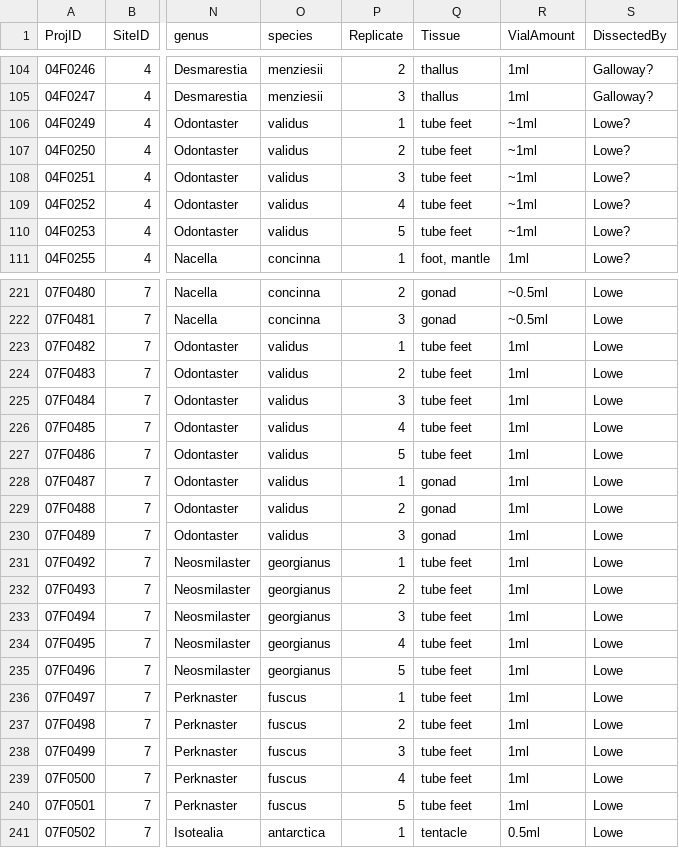
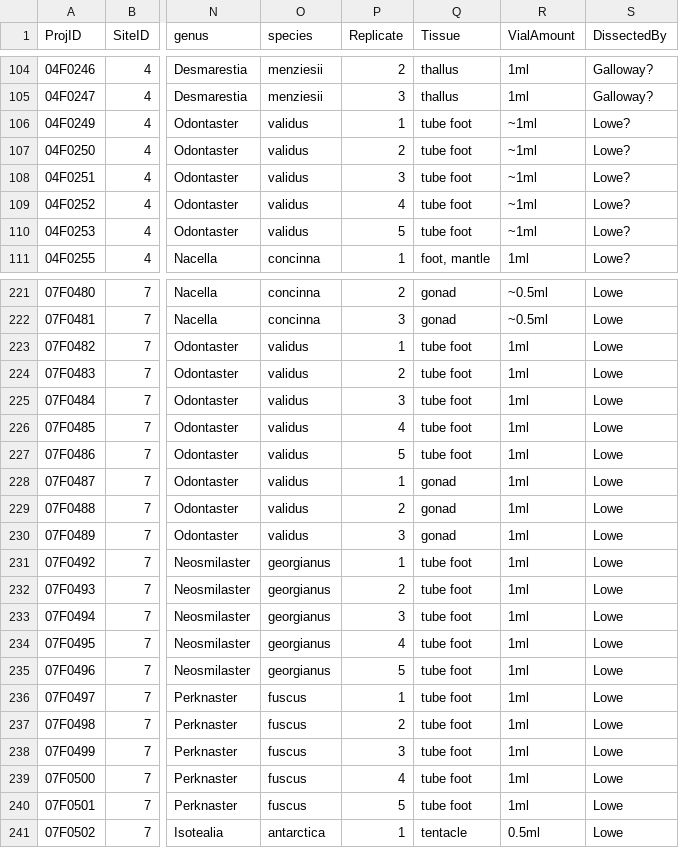
Before and after one commit to whippo/SeaweedGradients, a CSV file: Data/Biomarkers/FattyAcids/gradients2019_corespecies_FA_QAQC.csv, drawn as a sheet; only a part is shown, gaps mark what is left out; the diff covers the shown part only; the diff names each change by its address in the sheet, - before the commit and + after, or states it on an @@ line.

Commit message:
Updated typos in pipeline

```diff
--- a/Data/Biomarkers/FattyAcids/gradients2019_corespecies_FA_QAQC.csv
+++ b/Data/Biomarkers/FattyAcids/gradients2019_corespecies_FA_QAQC.csv
-Q106:Q110 (Tissue): tube feet
+Q106:Q110 (Tissue): tube foot
-Q223:Q227 (Tissue): tube feet
+Q223:Q227 (Tissue): tube foot
-Q231:Q240 (Tissue): tube feet
+Q231:Q240 (Tissue): tube foot
```
Also changed, not shown: 115 edited cells elsewhere in this file, 2 other files.
